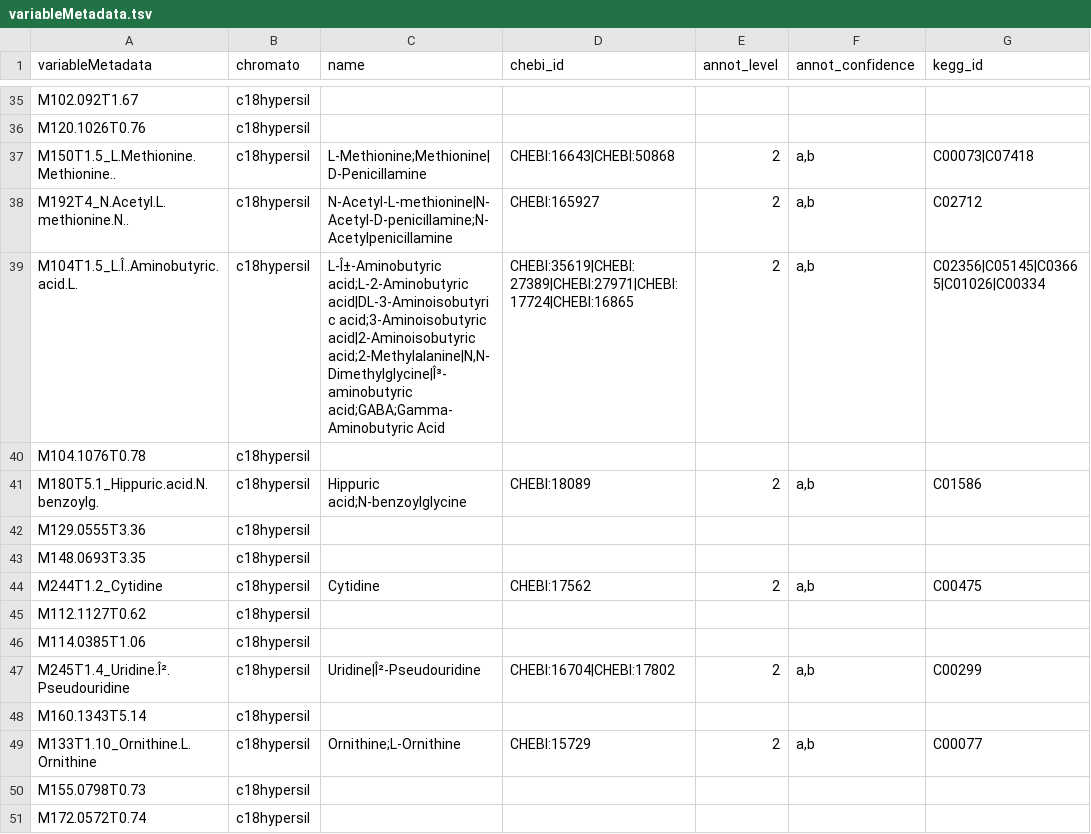
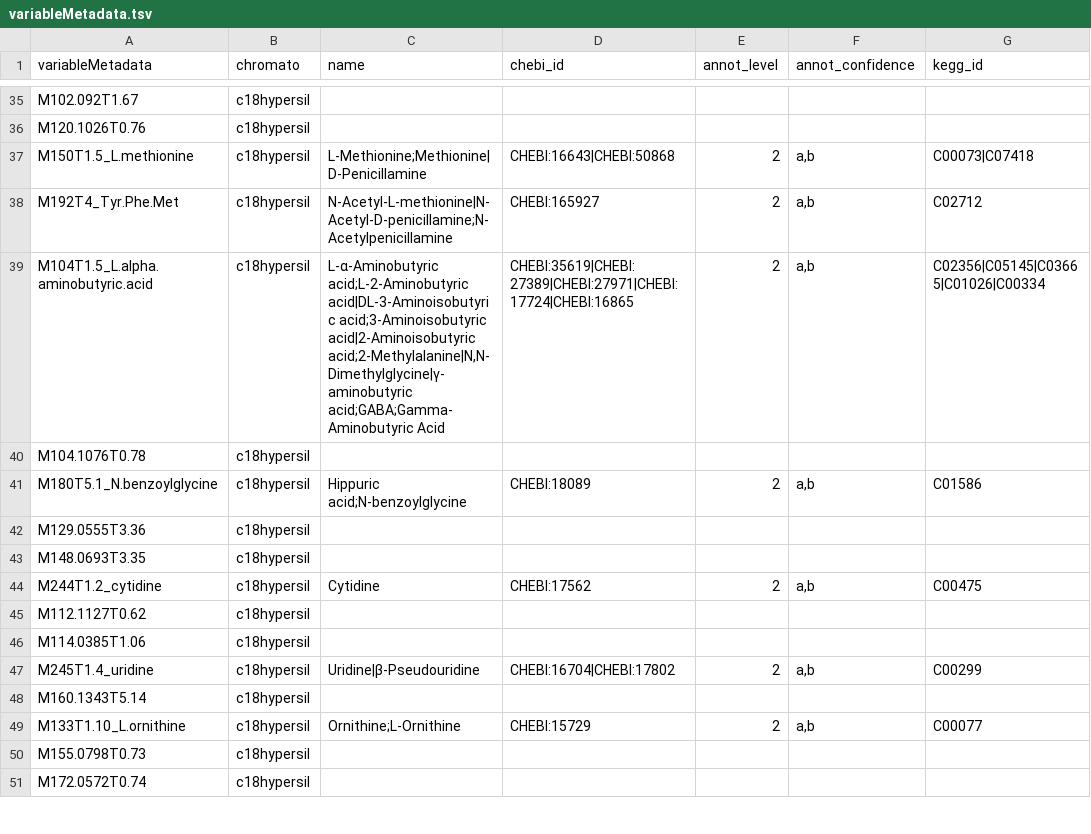
Before and after one commit to IFB-ElixirFr/ProMetIS, a TSV file: inst/extdata/2_post_processed/metabolomics_liver_c18hypersil_pos/variableMetadata.tsv, drawn as a sheet; only a part is shown, gaps mark what is left out; the diff covers the shown part only; the diff names each change by its address in the sheet, - before the commit and + after, or states it on an @@ line.

```diff
--- a/inst/extdata/2_post_processed/metabolomics_liver_c18hypersil_pos/variableMetadata.tsv
+++ b/inst/extdata/2_post_processed/metabolomics_liver_c18hypersil_pos/variableMetadata.tsv
-A37 (variableMetadata): M150T1.5_L.Methionine.Methionine..
+A37 (variableMetadata): M150T1.5_L.methionine
-A38 (variableMetadata): M192T4_N.Acetyl.L.methionine.N..
+A38 (variableMetadata): M192T4_Tyr.Phe.Met
-A39 (variableMetadata): M104T1.5_L.Î..Aminobutyric.acid.L.
+A39 (variableMetadata): M104T1.5_L.alpha.aminobutyric.acid
-C39 (name): L-Î±-Aminobutyric acid;L-2-Aminobutyric acid|DL-3-Aminoisobutyric acid;3-Aminoisobutyric acid|2-Aminoisobutyric acid;2-Methylalanine|N,N-Dimethylglycine|Î³-aminobutyric acid;GABA;Gamma-Aminobutyric Acid
+C39 (name): L-α-Aminobutyric acid;L-2-Aminobutyric acid|DL-3-Aminoisobutyric acid;3-Aminoisobutyric acid|2-Aminoisobutyric acid;2-Methylalanine|N,N-Dimethylglycine|γ-aminobutyric acid;GABA;Gamma-Aminobutyric Acid
-A41 (variableMetadata): M180T5.1_Hippuric.acid.N.benzoylg.
+A41 (variableMetadata): M180T5.1_N.benzoylglycine
-A44 (variableMetadata): M244T1.2_Cytidine
+A44 (variableMetadata): M244T1.2_cytidine
-A47 (variableMetadata): M245T1.4_Uridine.Î².Pseudouridine
+A47 (variableMetadata): M245T1.4_uridine
-C47 (name): Uridine|Î²-Pseudouridine
+C47 (name): Uridine|β-Pseudouridine
-A49 (variableMetadata): M133T1.10_Ornithine.L.Ornithine
+A49 (variableMetadata): M133T1.10_L.ornithine
```
Also changed, not shown: 145 edited cells elsewhere in this file, inst/extdata/2_post_processed/metabolomics_liver_hilic_neg/variableMetadata.tsv, inst/extdata/2_post_processed/metabolomics_plasma_c18hypersil_pos/variableMetadata.tsv, 26 other files.
